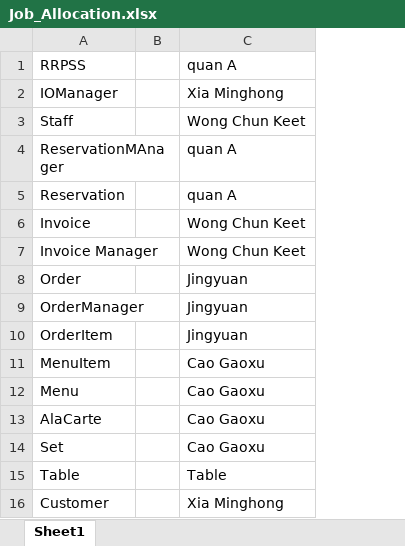
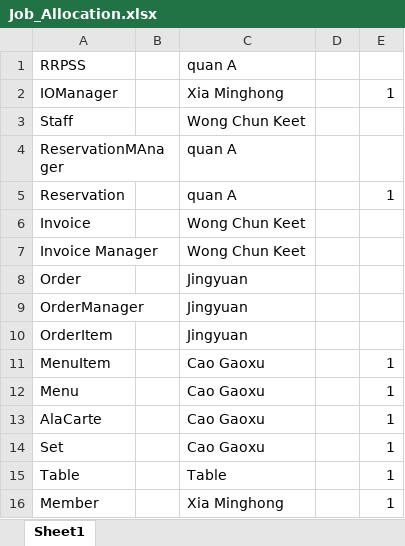
Before and after one commit to Xia-Minghong/RRPSS-CZ2002, an Excel workbook: Job_Allocation.xlsx, sheet Sheet1, drawn as a sheet; values as stored, in another font and other column widths than the file's, no borders; the diff names each change by its address in the sheet, - before the commit and + after, or states it on an @@ line.

Commit message:
Update Job allocation completion status

```diff
--- a/Job_Allocation.xlsx (sheet Sheet1)
+++ b/Job_Allocation.xlsx (sheet Sheet1)
+column D, empty
+column E, rows 2-16: 1 |  |  | 1 |  |  |  |  |  | 1 | 1 | 1 | 1 | 1 | 1
-A16: Customer
+A16: Member
```
